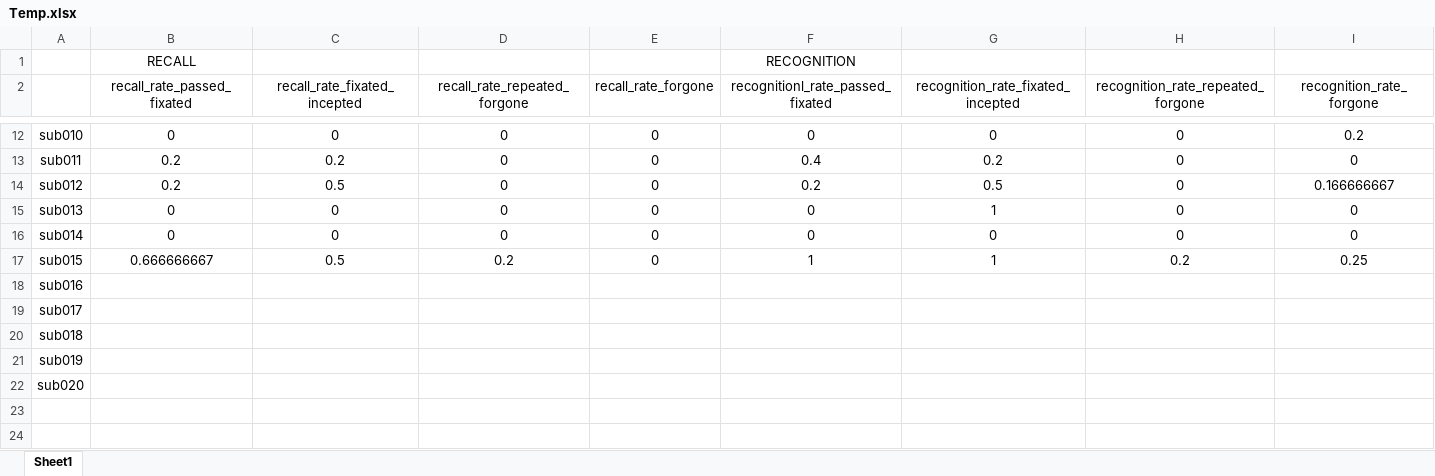
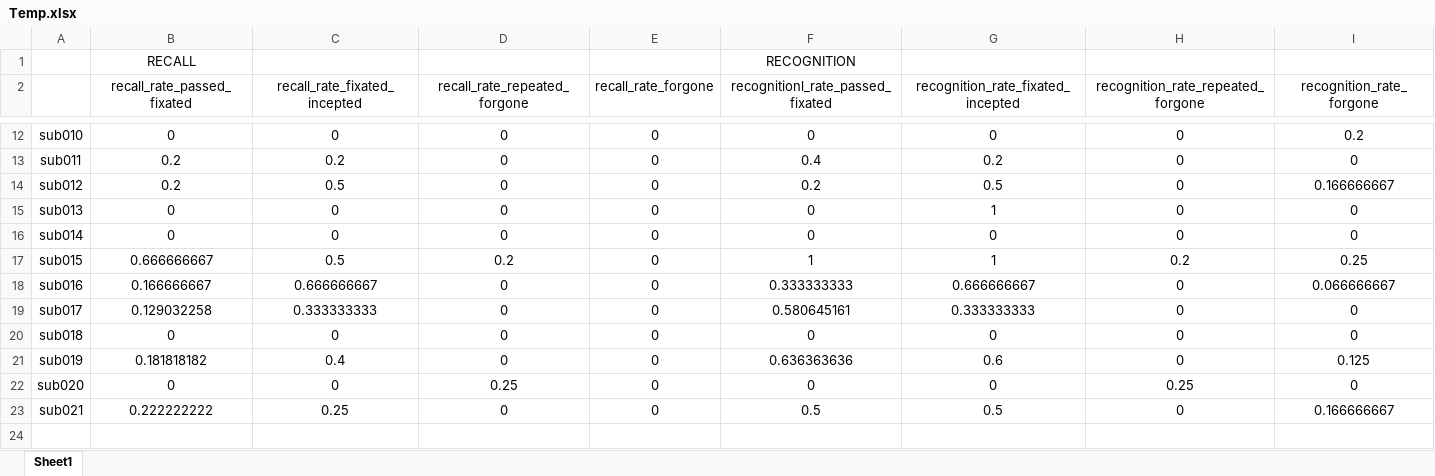
Before and after one commit to nomcomm/vr_billboard_p, an Excel workbook: data/04_statistics/Temp.xlsx, sheet Sheet1, drawn as a sheet; only a part is shown, gaps mark what is left out; values as stored, in another font and other column widths than the file's, no borders; charts and pictures not drawn; removed rows and columns are numbered as before the commit, all else as after; the diff covers the shown part only; the diff names each change by its address in the sheet, - before the commit and + after, or states it on an @@ line.

Commit message:
data

```diff
--- a/data/04_statistics/Temp.xlsx (sheet Sheet1)
+++ b/data/04_statistics/Temp.xlsx (sheet Sheet1)
-B18 (recall_rate_passed_fixated): (empty)
+B18 (recall_rate_passed_fixated): 0.166666667
-C18 (recall_rate_fixated_incepted): (empty)
+C18 (recall_rate_fixated_incepted): 0.666666667
-D18:D21 (recall_rate_repeated_forgone): (empty)
+D18:D21 (recall_rate_repeated_forgone): 0
-E18:E22 (recall_rate_forgone): (empty)
+E18:E22 (recall_rate_forgone): 0
-F18 (recognitionl_rate_passed_fixated): (empty)
+F18 (recognitionl_rate_passed_fixated): 0.333333333
-G18: (empty)
+G18: 0.666666667
-H18:H21: (empty)
+H18:H21: 0
-I18 (recognition_rate_forgone): (empty)
+I18 (recognition_rate_forgone): 0.066666667
-B19 (recall_rate_passed_fixated): (empty)
+B19 (recall_rate_passed_fixated): 0.129032258
-C19 (recall_rate_fixated_incepted): (empty)
+C19 (recall_rate_fixated_incepted): 0.333333333
-F19 (recognitionl_rate_passed_fixated): (empty)
+F19 (recognitionl_rate_passed_fixated): 0.580645161
-G19: (empty)
+G19: 0.333333333
-I19:I20 (recognition_rate_forgone): (empty)
+I19:I20 (recognition_rate_forgone): 0
-B20 (recall_rate_passed_fixated): (empty)
+B20 (recall_rate_passed_fixated): 0
-C20 (recall_rate_fixated_incepted): (empty)
+C20 (recall_rate_fixated_incepted): 0
-F20 (recognitionl_rate_passed_fixated): (empty)
+F20 (recognitionl_rate_passed_fixated): 0
-G20: (empty)
+G20: 0
-B21 (recall_rate_passed_fixated): (empty)
+B21 (recall_rate_passed_fixated): 0.181818182
-C21 (recall_rate_fixated_incepted): (empty)
+C21 (recall_rate_fixated_incepted): 0.4
-F21 (recognitionl_rate_passed_fixated): (empty)
+F21 (recognitionl_rate_passed_fixated): 0.636363636
-G21: (empty)
+G21: 0.6
-I21 (recognition_rate_forgone): (empty)
+I21 (recognition_rate_forgone): 0.125
-B22 (recall_rate_passed_fixated): (empty)
+B22 (recall_rate_passed_fixated): 0
-C22 (recall_rate_fixated_incepted): (empty)
+C22 (recall_rate_fixated_incepted): 0
-D22 (recall_rate_repeated_forgone): (empty)
+D22 (recall_rate_repeated_forgone): 0.25
-F22 (recognitionl_rate_passed_fixated): (empty)
+F22 (recognitionl_rate_passed_fixated): 0
-G22: (empty)
+G22: 0
-H22: (empty)
+H22: 0.25
-I22 (recognition_rate_forgone): (empty)
+I22 (recognition_rate_forgone): 0
+row 23: sub021 | 0.222222222 | 0.25 | 0 | 0 | 0.5 | 0.5 | 0 | 0.166666667
-row 24: (empty)
```
Also changed, not shown: 9 edited cells and cell formats elsewhere in this sheet, formulas that keep their value, charts or pictures, 3 other files.
